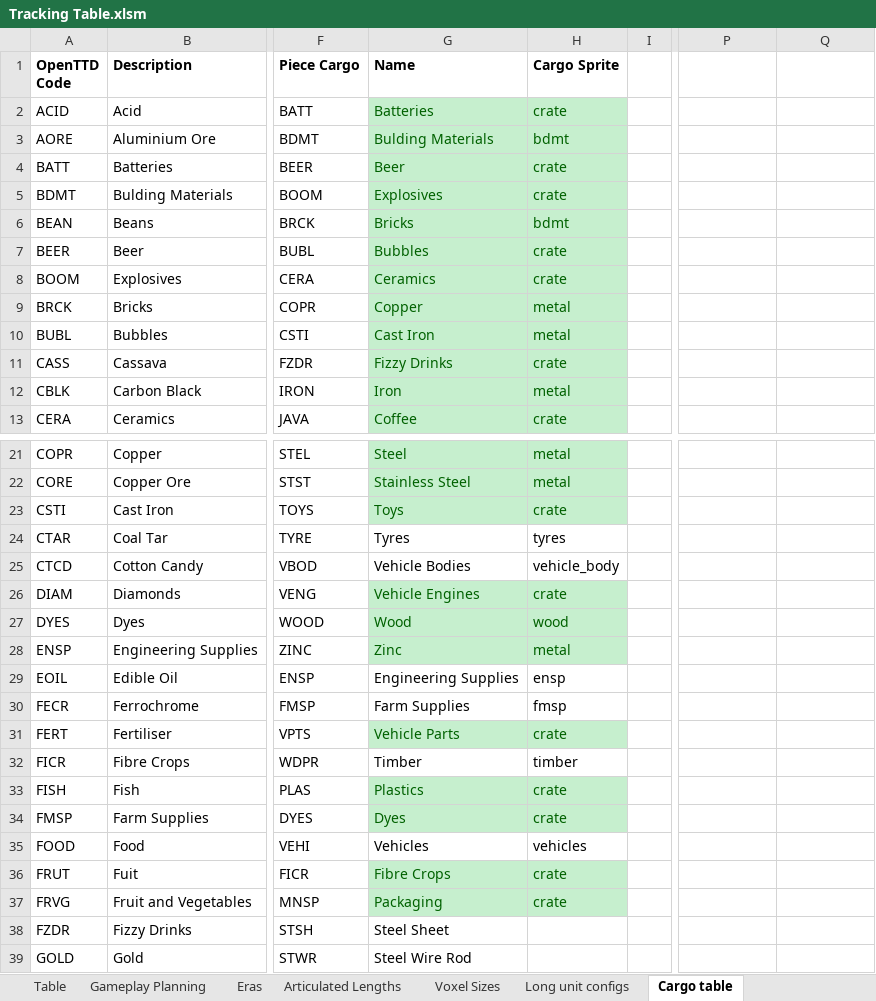
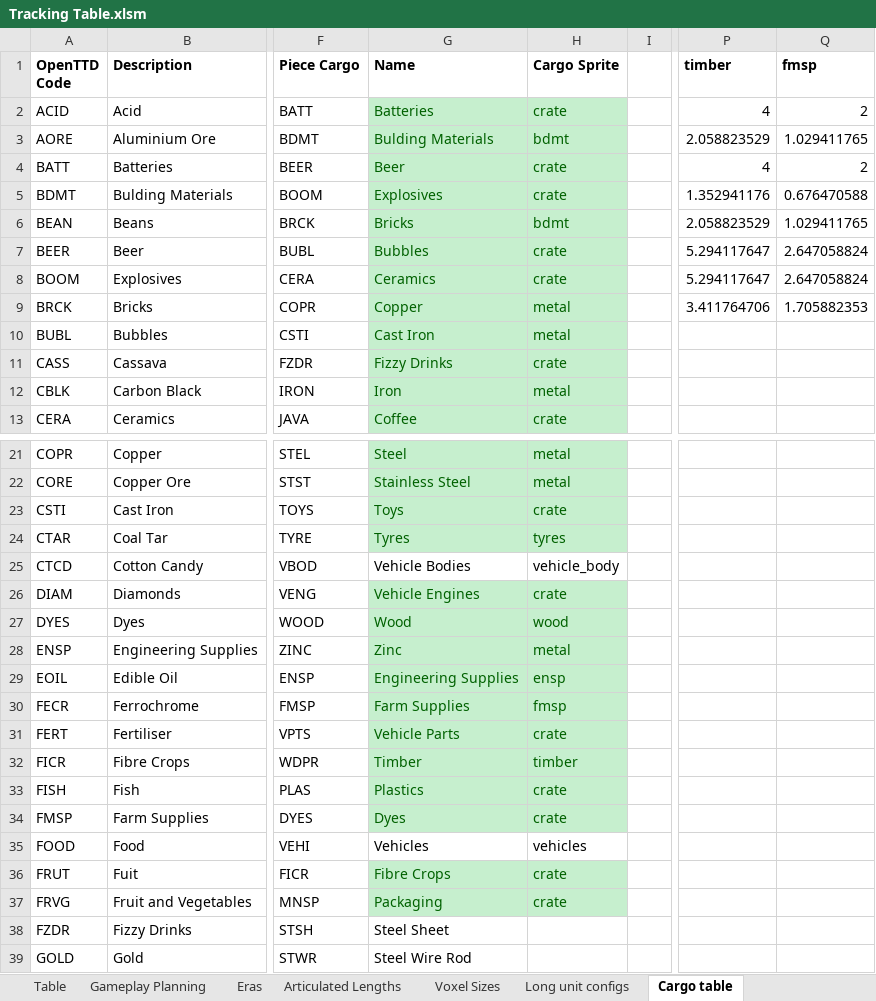
Before and after one commit to mattkimber/timberwolfs_trains, an Excel workbook: Tracking Table.xlsm, sheet Cargo table, drawn as a sheet; only a part is shown, gaps mark what is left out; values as stored, in another font and other column widths than the file's, no borders; the diff names each change by its address in the sheet, - before the commit and + after, or states it on an @@ line.

Commit message:
more cargo types

```diff
--- a/Tracking Table.xlsm (sheet Cargo table)
+++ b/Tracking Table.xlsm (sheet Cargo table)
-P1: (empty)
+P1: timber
-Q1: (empty)
+Q1: fmsp
-P2 (timber): (empty)
+P2 (timber): 4
-Q2 (fmsp): (empty)
+Q2 (fmsp): 2
-P3 (timber): (empty)
+P3 (timber): 2.058823529
-Q3 (fmsp): (empty)
+Q3 (fmsp): 1.029411765
-P4 (timber): (empty)
+P4 (timber): 4
-Q4 (fmsp): (empty)
+Q4 (fmsp): 2
-P5 (timber): (empty)
+P5 (timber): 1.352941176
-Q5 (fmsp): (empty)
+Q5 (fmsp): 0.676470588
-P6 (timber): (empty)
+P6 (timber): 2.058823529
-Q6 (fmsp): (empty)
+Q6 (fmsp): 1.029411765
-P7:P8 (timber): (empty)
+P7:P8 (timber): 5.294117647
-Q7:Q8 (fmsp): (empty)
+Q7:Q8 (fmsp): 2.647058824
-P9 (timber): (empty)
+P9 (timber): 3.411764706
-Q9 (fmsp): (empty)
+Q9 (fmsp): 1.705882353
@@ G24:H24 fill: none → #C6EFCE, text colour: black → #006100 @@
@@ G29:H30 fill: none → #C6EFCE, text colour: black → #006100 @@
@@ G32:H32 fill: none → #C6EFCE, text colour: black → #006100 @@
```
Also changed, not shown: 28 other files.
